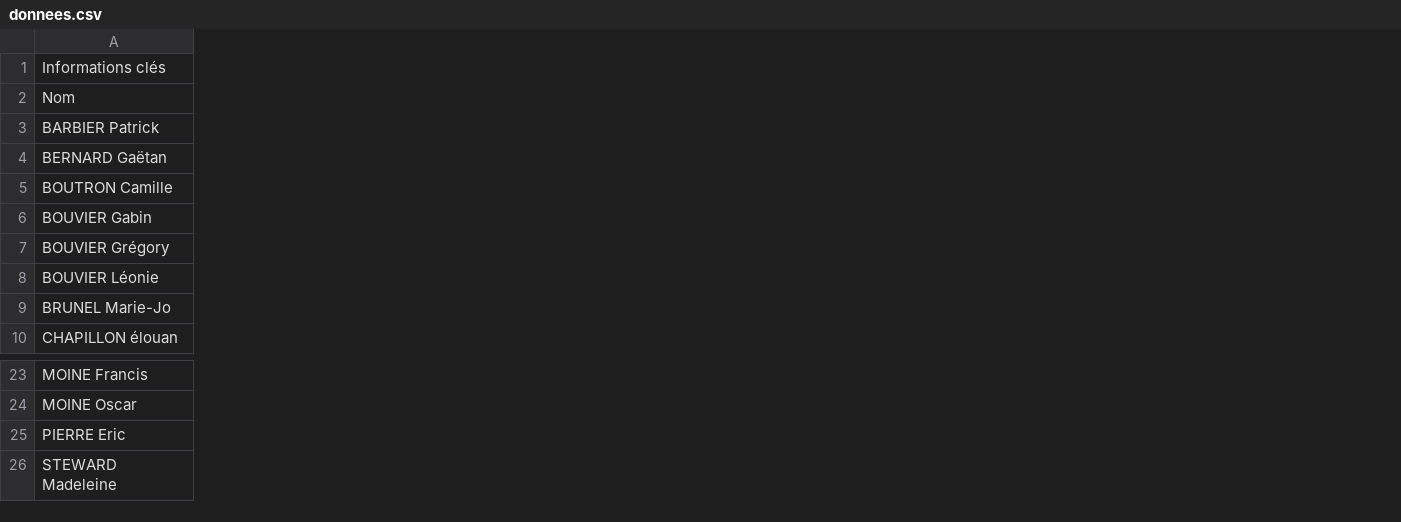
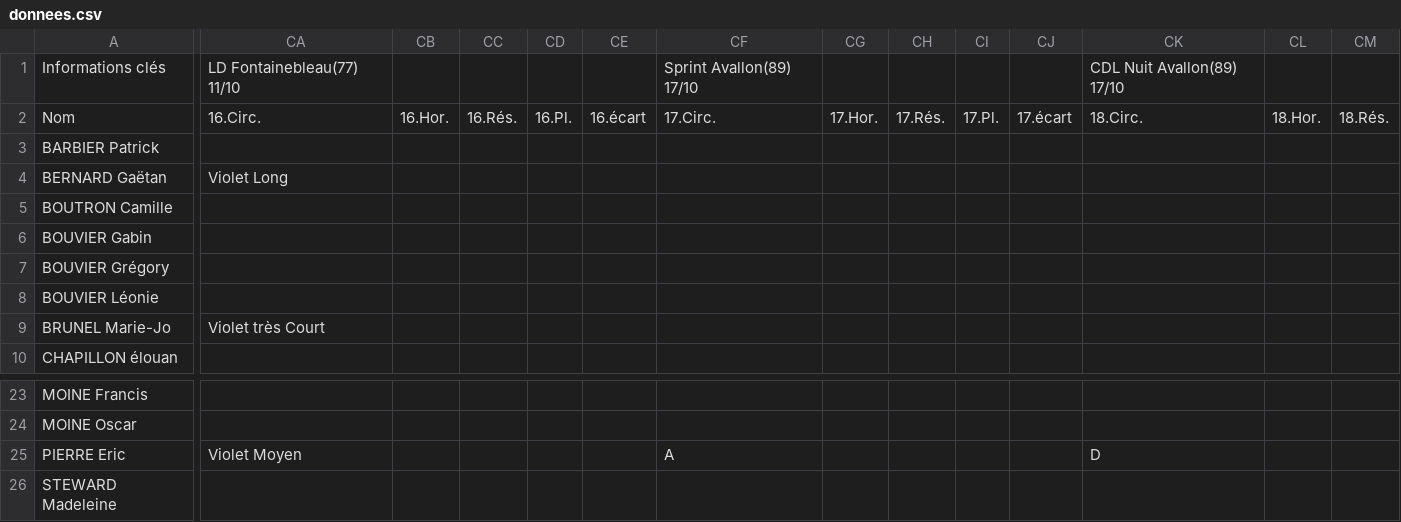
Before and after one commit to erikpier2/ycone_result_09, a CSV file: donnees.csv, drawn as a sheet; only a part is shown, gaps mark what is left out; the diff covers the shown part only; the diff names each change by its address in the sheet, - before the commit and + after, or states it on an @@ line.

Commit message:
Add files via upload

```diff
--- a/donnees.csv
+++ b/donnees.csv
+column CA, rows 1-9: LD Fontainebleau(77) 11/10 | 16.Circ. |  | Violet Long |  |  |  |  | Violet très Court; row 25: Violet Moyen
+column CB, row 2: 16.Hor.
+column CC, row 2: 16.Rés.
+column CD, row 2: 16.Pl.
+column CE, row 2: 16.écart
+column CF, rows 1-2: Sprint Avallon(89) 17/10 | 17.Circ.; row 25: A
+column CG, row 2: 17.Hor.
+column CH, row 2: 17.Rés.
+column CI, row 2: 17.Pl.
+column CJ, row 2: 17.écart
+column CK, rows 1-2: CDL Nuit Avallon(89) 17/10 | 18.Circ.; row 25: D
+column CL, row 2: 18.Hor.
+column CM, row 2: 18.Rés.
```
Also changed, not shown: 2 added columns and 1 edited cell elsewhere in this file.
